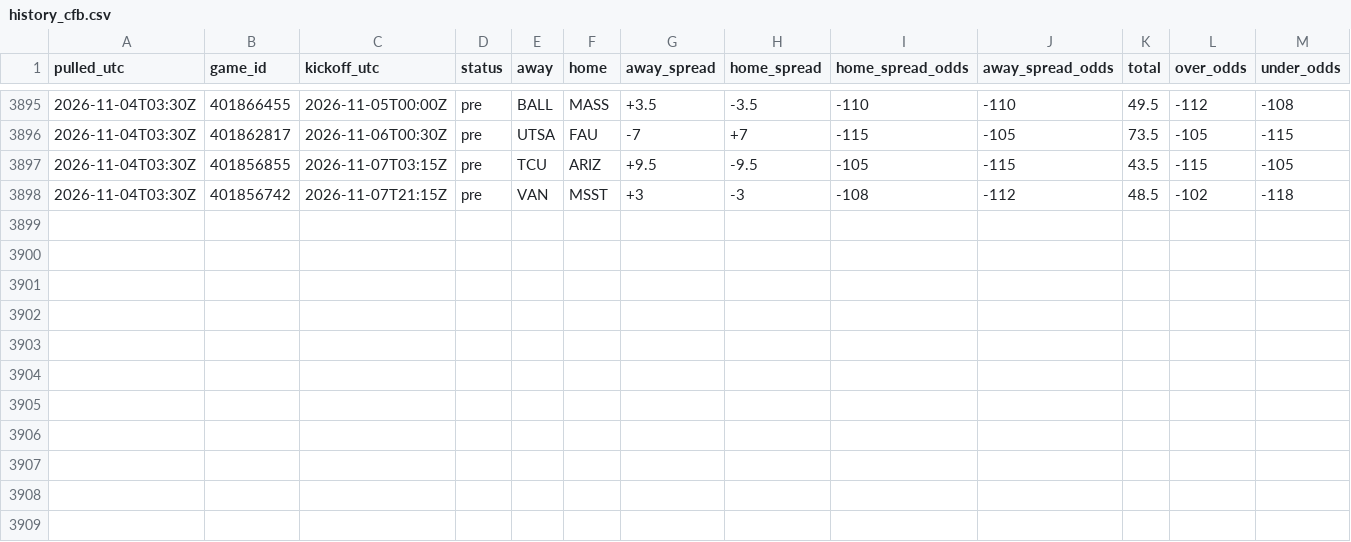
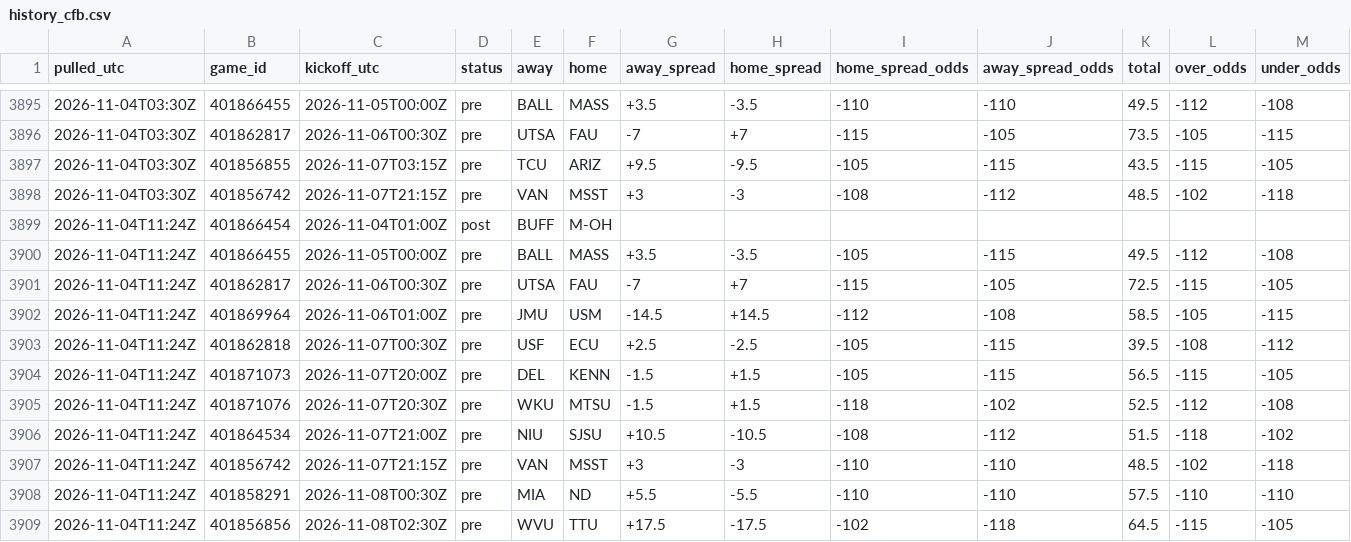
Before and after one commit to tdfarrell/betting-research, a CSV file: data/odds/history_cfb.csv, drawn as a sheet; only a part is shown, gaps mark what is left out; rows hold the shown columns only; the diff names each change by its address in the sheet, - before the commit and + after, or states it on an @@ line.

```diff
--- a/data/odds/history_cfb.csv
+++ b/data/odds/history_cfb.csv
+row 3899: 2026-11-04T11:24Z | 401866454 | 2026-11-04T01:00Z | post | BUFF | M-OH
+row 3900: 2026-11-04T11:24Z | 401866455 | 2026-11-05T00:00Z | pre | BALL | MASS | +3.5 | -3.5 | -105 | -115 | 49.5 | -112 | -108
+row 3901: 2026-11-04T11:24Z | 401862817 | 2026-11-06T00:30Z | pre | UTSA | FAU | -7 | +7 | -115 | -105 | 72.5 | -115 | -105
+row 3902: 2026-11-04T11:24Z | 401869964 | 2026-11-06T01:00Z | pre | JMU | USM | -14.5 | +14.5 | -112 | -108 | 58.5 | -105 | -115
+row 3903: 2026-11-04T11:24Z | 401862818 | 2026-11-07T00:30Z | pre | USF | ECU | +2.5 | -2.5 | -105 | -115 | 39.5 | -108 | -112
+row 3904: 2026-11-04T11:24Z | 401871073 | 2026-11-07T20:00Z | pre | DEL | KENN | -1.5 | +1.5 | -105 | -115 | 56.5 | -115 | -105
+row 3905: 2026-11-04T11:24Z | 401871076 | 2026-11-07T20:30Z | pre | WKU | MTSU | -1.5 | +1.5 | -118 | -102 | 52.5 | -112 | -108
+row 3906: 2026-11-04T11:24Z | 401864534 | 2026-11-07T21:00Z | pre | NIU | SJSU | +10.5 | -10.5 | -108 | -112 | 51.5 | -118 | -102
+row 3907: 2026-11-04T11:24Z | 401856742 | 2026-11-07T21:15Z | pre | VAN | MSST | +3 | -3 | -110 | -110 | 48.5 | -102 | -118
+row 3908: 2026-11-04T11:24Z | 401858291 | 2026-11-08T00:30Z | pre | MIA | ND | +5.5 | -5.5 | -110 | -110 | 57.5 | -110 | -110
+row 3909: 2026-11-04T11:24Z | 401856856 | 2026-11-08T02:30Z | pre | WVU | TTU | +17.5 | -17.5 | -102 | -118 | 64.5 | -115 | -105
```
Also changed, not shown: data/boards/nfl_2026_wk09.csv, data/cbb/games.csv, 50 other files.
